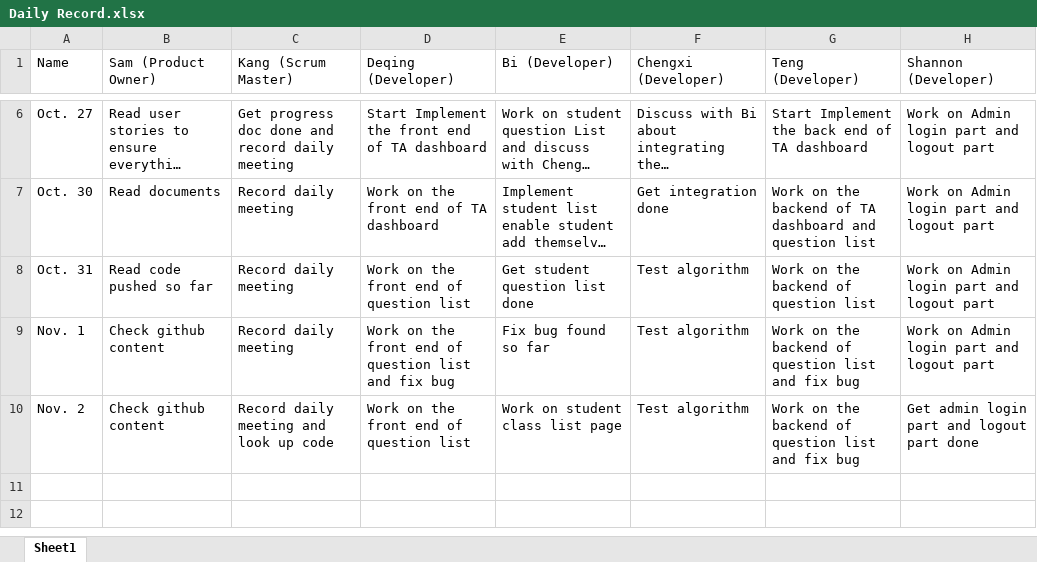
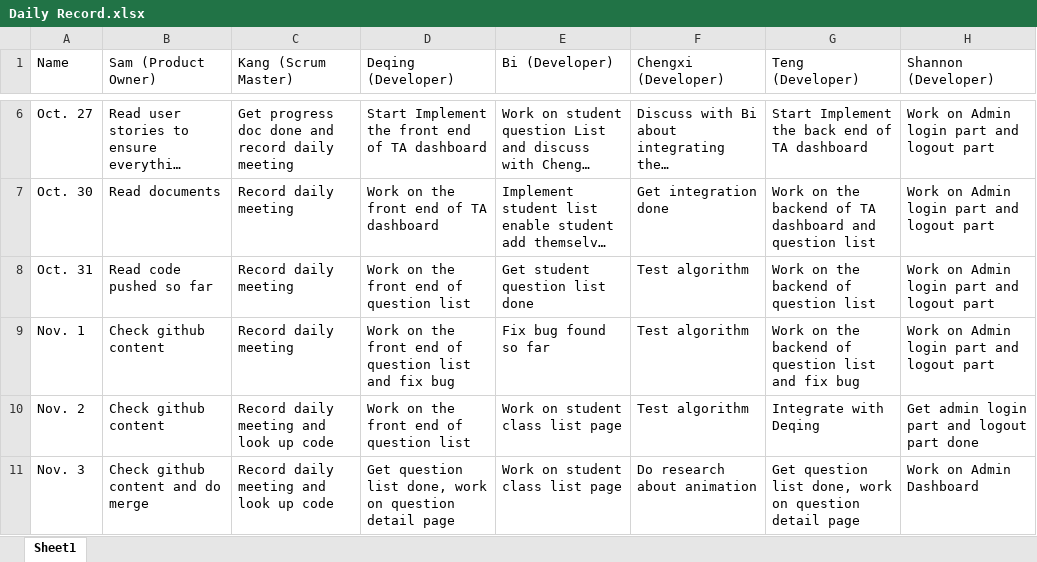
Before and after one commit to slichlyter12/Aristotle, an Excel workbook: docs/sprint_2/Daily Record.xlsx, sheet Sheet1, drawn as a sheet; only a part is shown, gaps mark what is left out; long unchanged cells end in …; values as stored, in another font and other column widths than the file's, no borders; the diff names each change by its address in the sheet, - before the commit and + after, or states it on an @@ line.

Commit message:
daily record

```diff
--- a/docs/sprint_2/Daily Record.xlsx (sheet Sheet1)
+++ b/docs/sprint_2/Daily Record.xlsx (sheet Sheet1)
-G10 (Teng (Developer)): Work on the backend of question list and fix bug
+G10 (Teng (Developer)): Integrate with Deqing
+row 11: Nov. 3 | Check github content and do merge | Record daily meeting and look up code | Get question list done, work on question detail page | Work on student class list page | Do research about animation | Get question list done, work on question detail page | Work on Admin Dashboard
```
